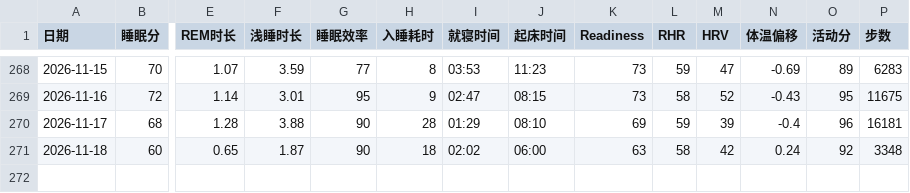
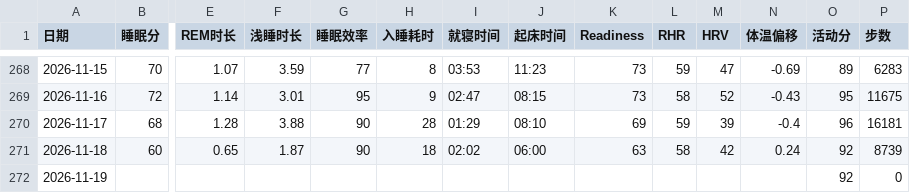
Before and after one commit to bruceR699/health-data, a CSV file: data.csv, drawn as a sheet; only a part is shown, gaps mark what is left out; rows hold the shown columns only; the diff names each change by its address in the sheet, - before the commit and + after, or states it on an @@ line.

Commit message:
更新 data.csv

```diff
--- a/data.csv
+++ b/data.csv
-P271 (步数): 3348
+P271 (步数): 8739
+row 272: 2026-11-19 |  |  |  |  |  |  |  |  |  |  |  | 92 | 0
```
